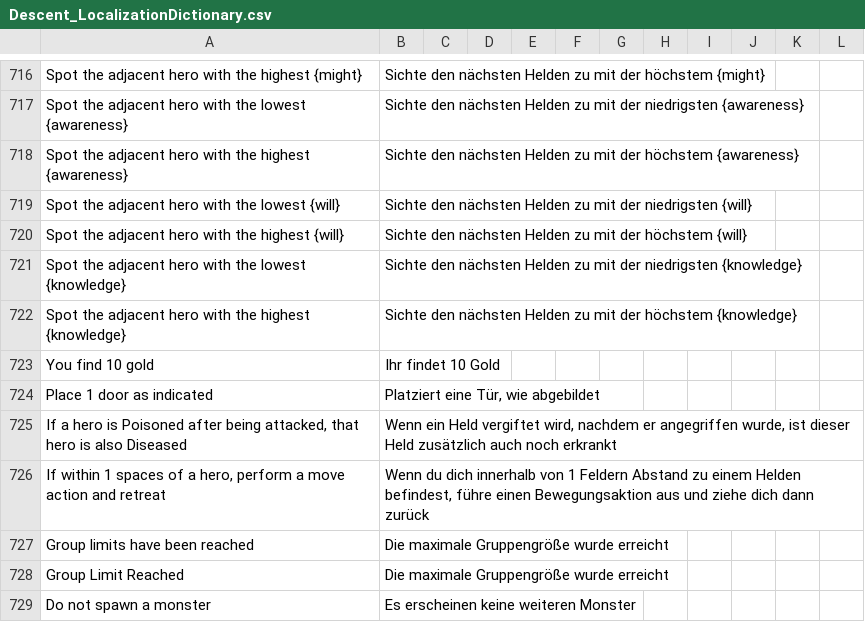
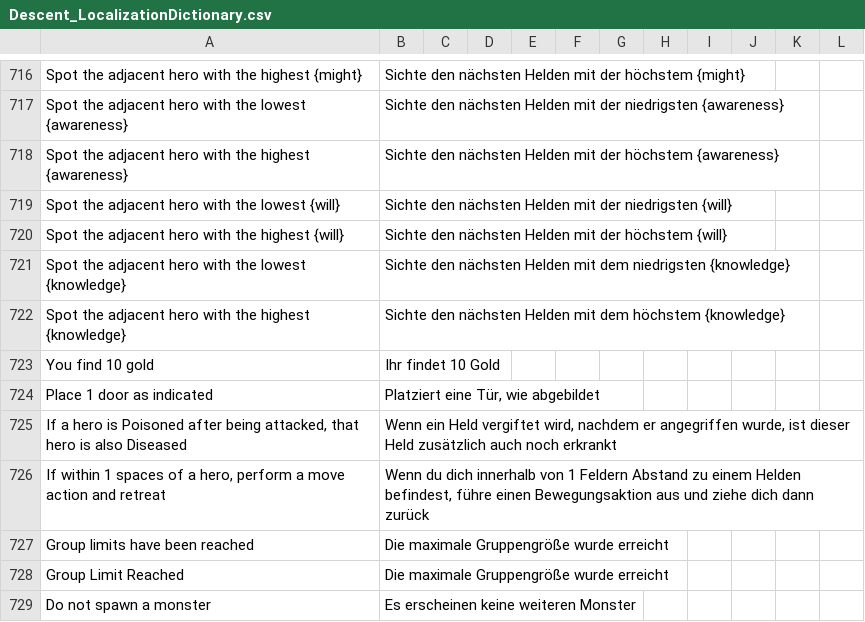
Before and after one commit to NPBruce/valkyrie, a CSV file: docs/translation/Descent_LocalizationDictionary.csv, drawn as a sheet; only a part is shown, gaps mark what is left out; the diff covers the shown part only; the diff names each change by its address in the sheet, - before the commit and + after, or states it on an @@ line.

```diff
--- a/docs/translation/Descent_LocalizationDictionary.csv
+++ b/docs/translation/Descent_LocalizationDictionary.csv
-B716: …nächsten Helden zu mit der…
+B716: …nächsten Helden mit der…
-B717: …nächsten Helden zu mit der…
+B717: …nächsten Helden mit der…
-B718: …nächsten Helden zu mit der…
+B718: …nächsten Helden mit der…
-B719: …nächsten Helden zu mit der…
+B719: …nächsten Helden mit der…
-B720: …nächsten Helden zu mit der…
+B720: …nächsten Helden mit der…
-B721: …nächsten Helden zu mit der niedrigsten {knowledge}
+B721: …nächsten Helden mit dem niedrigsten {knowledge}
-B722: …nächsten Helden zu mit der höchstem {knowledge}
+B722: …nächsten Helden mit dem höchstem {knowledge}
```
Also changed, not shown: 21 edited cells elsewhere in this file.
